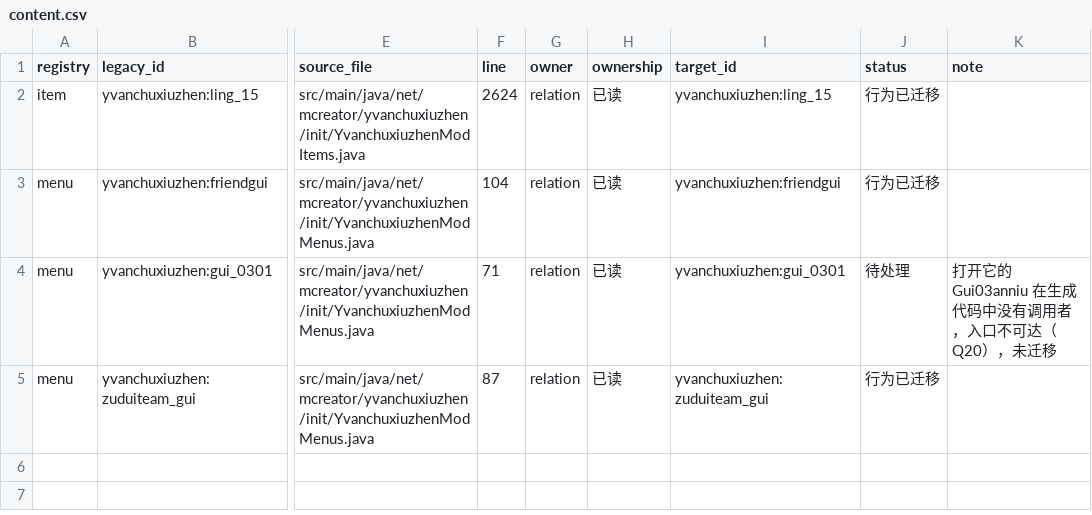
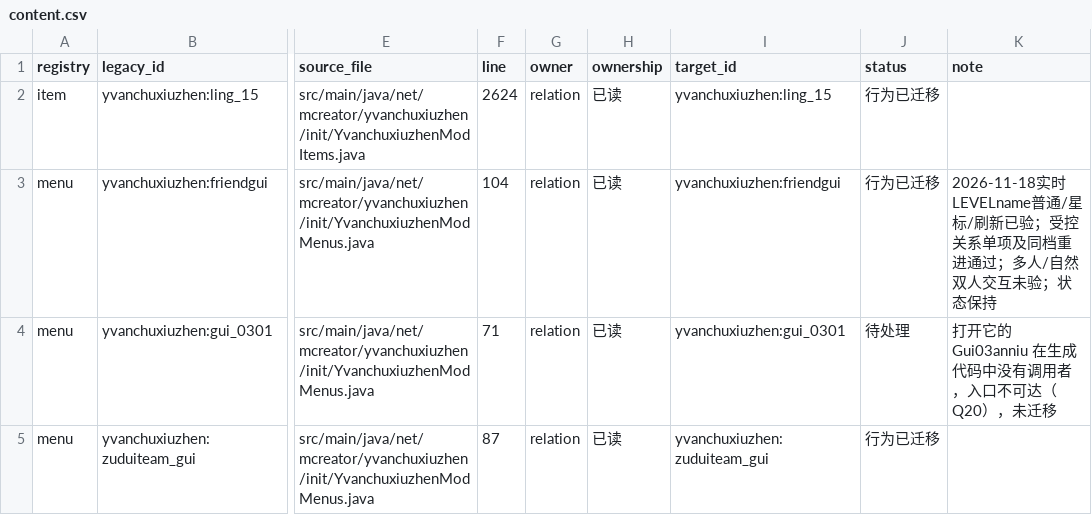
Before and after one commit to Shane77ly/yvanchuxiuzhen-1.21.1, a CSV file: docs/systems/relation/ledger/content.csv, drawn as a sheet; only a part is shown, gaps mark what is left out; the diff names each change by its address in the sheet, - before the commit and + after, or states it on an @@ line.

```diff
--- a/docs/systems/relation/ledger/content.csv
+++ b/docs/systems/relation/ledger/content.csv
-K3 (note): (empty)
+K3 (note): 2026-11-18实时LEVELname普通/星标/刷新已验；受控关系单项及同档重进通过；多人/自然双人交互未验；状态保持
```
Also changed, not shown: docs/systems/relation/ledger/source-evidence.csv, docs/systems/xiulian/ledger/source-evidence.csv, 13 other files.
